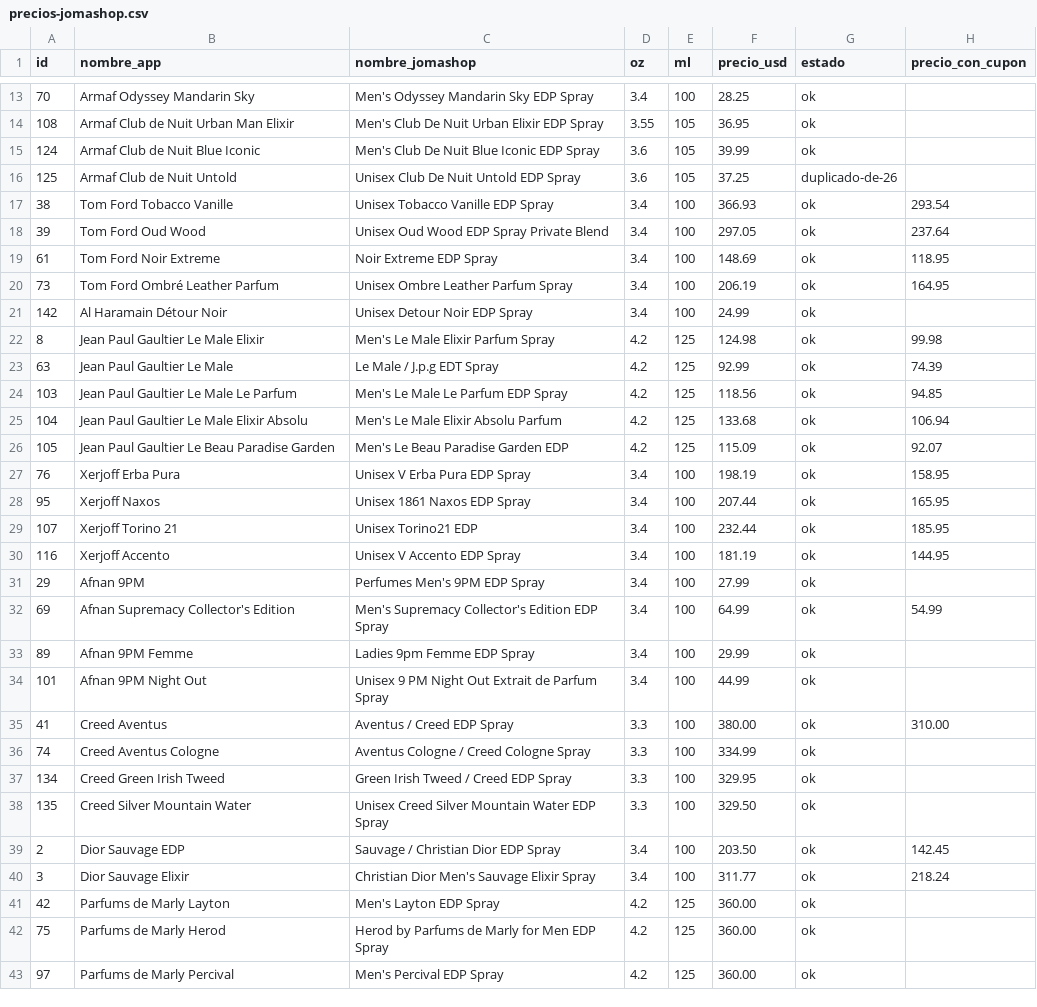
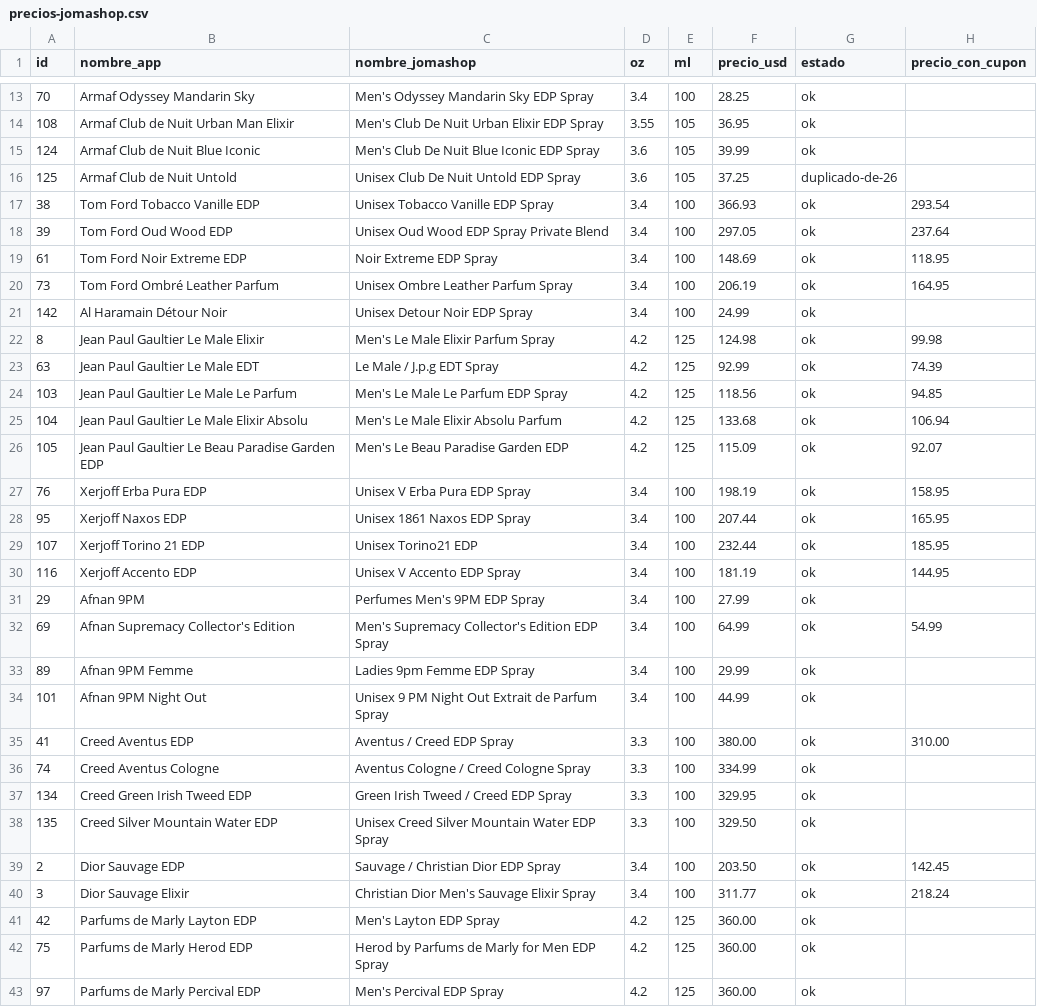
Before and after one commit to kepena/buscador_perfumes, a CSV file: precios-jomashop.csv, drawn as a sheet; only a part is shown, gaps mark what is left out; the diff covers the shown part only.

```diff
--- a/precios-jomashop.csv
+++ b/precios-jomashop.csv
@@ -16,5 +16,5 @@ id,nombre_app,nombre_jomashop,oz,ml,precio_usd,estado,precio_con_cupon
 125,Armaf Club de Nuit Untold,Unisex Club De Nuit Untold EDP Spray,3.6,105,37.25,duplicado-de-26,
-38,Tom Ford Tobacco Vanille,Unisex Tobacco Vanille EDP Spray,3.4,100,366.93,ok,293.54
-39,Tom Ford Oud Wood,Unisex Oud Wood EDP Spray Private Blend,3.4,100,297.05,ok,237.64
-61,Tom Ford Noir Extreme,Noir Extreme EDP Spray,3.4,100,148.69,ok,118.95
+38,Tom Ford Tobacco Vanille EDP,Unisex Tobacco Vanille EDP Spray,3.4,100,366.93,ok,293.54
+39,Tom Ford Oud Wood EDP,Unisex Oud Wood EDP Spray Private Blend,3.4,100,297.05,ok,237.64
+61,Tom Ford Noir Extreme EDP,Noir Extreme EDP Spray,3.4,100,148.69,ok,118.95
 73,Tom Ford Ombré Leather Parfum,Unisex Ombre Leather Parfum Spray,3.4,100,206.19,ok,164.95
@@ -22,10 +22,10 @@ id,nombre_app,nombre_jomashop,oz,ml,precio_usd,estado,precio_con_cupon
 8,Jean Paul Gaultier Le Male Elixir,Men's Le Male Elixir Parfum Spray,4.2,125,124.98,ok,99.98
-63,Jean Paul Gaultier Le Male,Le Male / J.p.g EDT Spray,4.2,125,92.99,ok,74.39
+63,Jean Paul Gaultier Le Male EDT,Le Male / J.p.g EDT Spray,4.2,125,92.99,ok,74.39
 103,Jean Paul Gaultier Le Male Le Parfum,Men's Le Male Le Parfum EDP Spray,4.2,125,118.56,ok,94.85
 104,Jean Paul Gaultier Le Male Elixir Absolu,Men's Le Male Elixir Absolu Parfum,4.2,125,133.68,ok,106.94
-105,Jean Paul Gaultier Le Beau Paradise Garden,Men's Le Beau Paradise Garden EDP,4.2,125,115.09,ok,92.07
-76,Xerjoff Erba Pura,Unisex V Erba Pura EDP Spray,3.4,100,198.19,ok,158.95
-95,Xerjoff Naxos,Unisex 1861 Naxos EDP Spray,3.4,100,207.44,ok,165.95
-107,Xerjoff Torino 21,Unisex Torino21 EDP,3.4,100,232.44,ok,185.95
-116,Xerjoff Accento,Unisex V Accento EDP Spray,3.4,100,181.19,ok,144.95
+105,Jean Paul Gaultier Le Beau Paradise Garden EDP,Men's Le Beau Paradise Garden EDP,4.2,125,115.09,ok,92.07
+76,Xerjoff Erba Pura EDP,Unisex V Erba Pura EDP Spray,3.4,100,198.19,ok,158.95
+95,Xerjoff Naxos EDP,Unisex 1861 Naxos EDP Spray,3.4,100,207.44,ok,165.95
+107,Xerjoff Torino 21 EDP,Unisex Torino21 EDP,3.4,100,232.44,ok,185.95
+116,Xerjoff Accento EDP,Unisex V Accento EDP Spray,3.4,100,181.19,ok,144.95
 29,Afnan 9PM,Perfumes Men's 9PM EDP Spray,3.4,100,27.99,ok,
@@ -34,10 +34,10 @@ id,nombre_app,nombre_jomashop,oz,ml,precio_usd,estado,precio_con_cupon
 101,Afnan 9PM Night Out,Unisex 9 PM Night Out Extrait de Parfum Spray,3.4,100,44.99,ok,
-41,Creed Aventus,Aventus / Creed EDP Spray,3.3,100,380.00,ok,310.00
+41,Creed Aventus EDP,Aventus / Creed EDP Spray,3.3,100,380.00,ok,310.00
 74,Creed Aventus Cologne,Aventus Cologne / Creed Cologne Spray,3.3,100,334.99,ok,
-134,Creed Green Irish Tweed,Green Irish Tweed / Creed EDP Spray,3.3,100,329.95,ok,
-135,Creed Silver Mountain Water,Unisex Creed Silver Mountain Water EDP Spray,3.3,100,329.50,ok,
+134,Creed Green Irish Tweed EDP,Green Irish Tweed / Creed EDP Spray,3.3,100,329.95,ok,
+135,Creed Silver Mountain Water EDP,Unisex Creed Silver Mountain Water EDP Spray,3.3,100,329.50,ok,
 2,Dior Sauvage EDP,Sauvage / Christian Dior EDP Spray,3.4,100,203.50,ok,142.45
 3,Dior Sauvage Elixir,Christian Dior Men's Sauvage Elixir Spray,3.4,100,311.77,ok,218.24
-42,Parfums de Marly Layton,Men's Layton EDP Spray,4.2,125,360.00,ok,
-75,Parfums de Marly Herod,Herod by Parfums de Marly for Men EDP Spray,4.2,125,360.00,ok,
-97,Parfums de Marly Percival,Men's Percival EDP Spray,4.2,125,360.00,ok,
+42,Parfums de Marly Layton EDP,Men's Layton EDP Spray,4.2,125,360.00,ok,
+75,Parfums de Marly Herod EDP,Herod by Parfums de Marly for Men EDP Spray,4.2,125,360.00,ok,
+97,Parfums de Marly Percival EDP,Men's Percival EDP Spray,4.2,125,360.00,ok,
```
Also changed, not shown: 48 edited cells elsewhere in this file, 3 other files.
